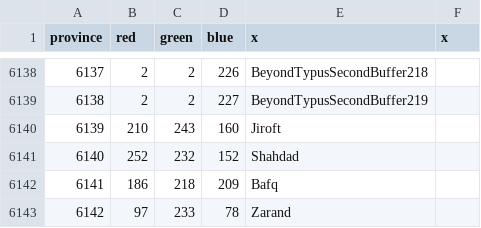
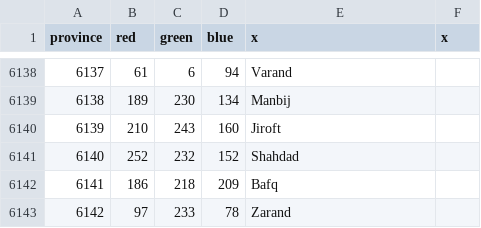
Before and after one commit to letole/Victorum-Universalis, a CSV file: map/definition.csv, drawn as a sheet; only a part is shown, gaps mark what is left out; the diff covers the shown part only.

```diff
--- a/map/definition.csv
+++ b/map/definition.csv
@@ -6138,3 +6138,3 @@ province;red;green;blue;x;x
-6137;2;2;226;BeyondTypusSecondBuffer218
-6138;2;2;227;BeyondTypusSecondBuffer219
+6137;61;6;94;Varand
+6138;189;230;134;Manbij
 6139;210;243;160;Jiroft
```
Also changed, not shown: 1 added row, 1 removed row and 28 edited cells elsewhere in this file, 47 other files.
